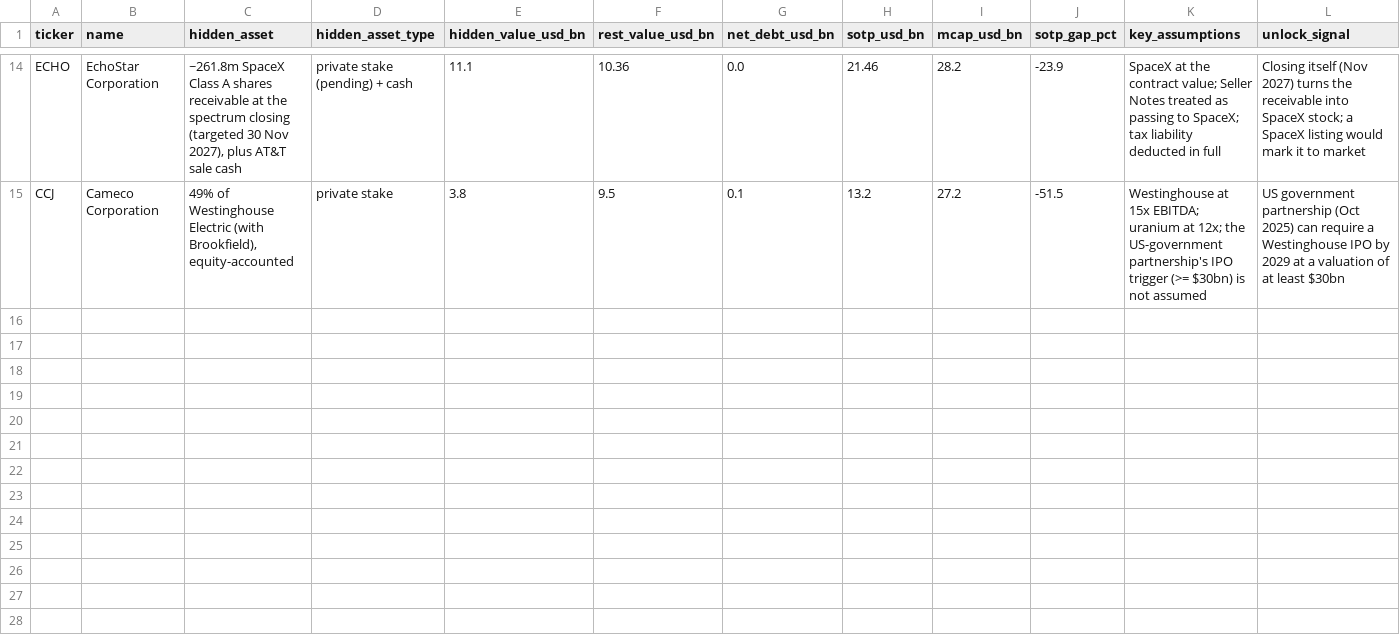
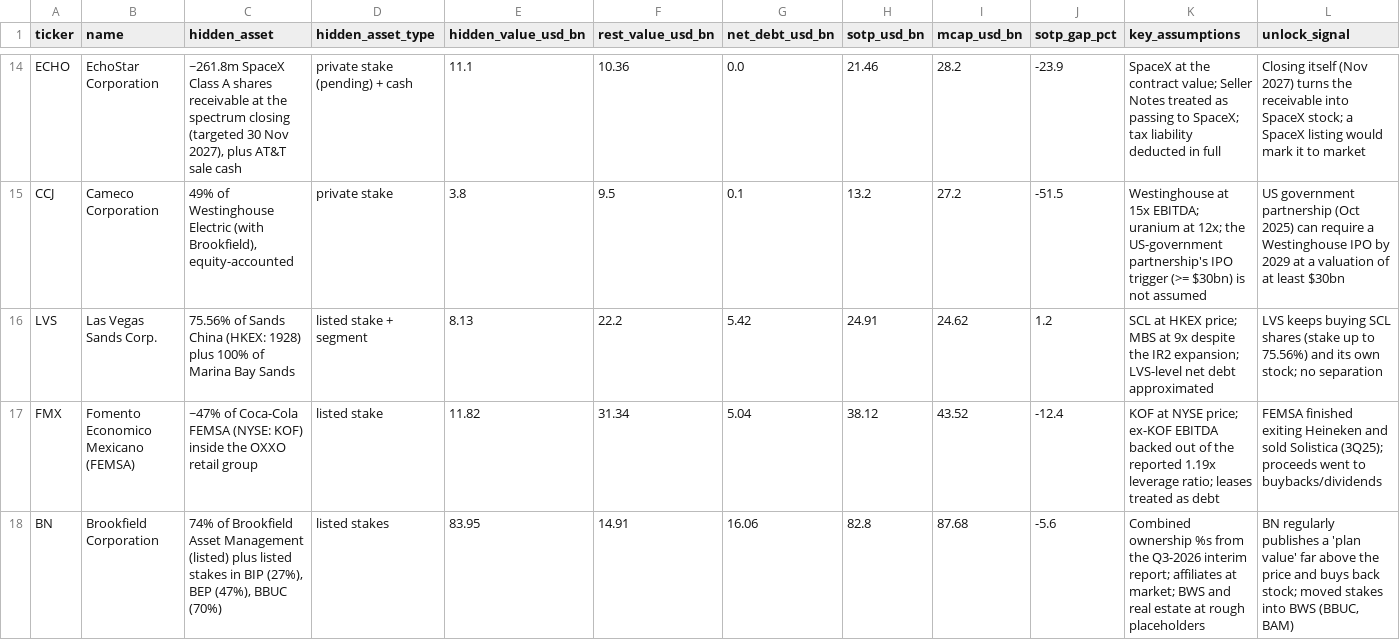
Before and after one commit to kalex-m/abcd, a CSV file: company_hunt/triage/ground_6_all.csv, drawn as a sheet; only a part is shown, gaps mark what is left out; rows hold the shown columns only; the diff covers the shown part only; the diff names each change by its address in the sheet, - before the commit and + after, or states it on an @@ line.

```diff
--- a/company_hunt/triage/ground_6_all.csv
+++ b/company_hunt/triage/ground_6_all.csv
+row 16: LVS | Las Vegas Sands Corp. | 75.56% of Sands China (HKEX: 1928) plus 100% of Marina Bay Sands | listed stake + segment | 8.13 | 22.2 | 5.42 | 24.91 | 24.62 | 1.2 | SCL at HKEX price; MBS at 9x despite the IR2 expansion; LVS-level net debt approximated | LVS keeps buying SCL shares (stake up to 75.56%) and its own stock; no separation
+row 17: FMX | Fomento Economico Mexicano (FEMSA) | ~47% of Coca-Cola FEMSA (NYSE: KOF) inside the OXXO retail group | listed stake | 11.82 | 31.34 | 5.04 | 38.12 | 43.52 | -12.4 | KOF at NYSE price; ex-KOF EBITDA backed out of the reported 1.19x leverage ratio; leases treated as debt | FEMSA finished exiting Heineken and sold Solistica (3Q25); proceeds went to buybacks/dividends
+row 18: BN | Brookfield Corporation | 74% of Brookfield Asset Management (listed) plus listed stakes in BIP (27%), BEP (47%), BBUC (70%) | listed stakes | 83.95 | 14.91 | 16.06 | 82.8 | 87.68 | -5.6 | Combined ownership %s from the Q3-2026 interim report; affiliates at market; BWS and real estate at rough placeholders | BN regularly publishes a 'plan value' far above the price and buys back stock; moved stakes into BWS (BBUC, BAM)
```
Also changed, not shown: 2 added rows elsewhere in this file, 38 other files.
